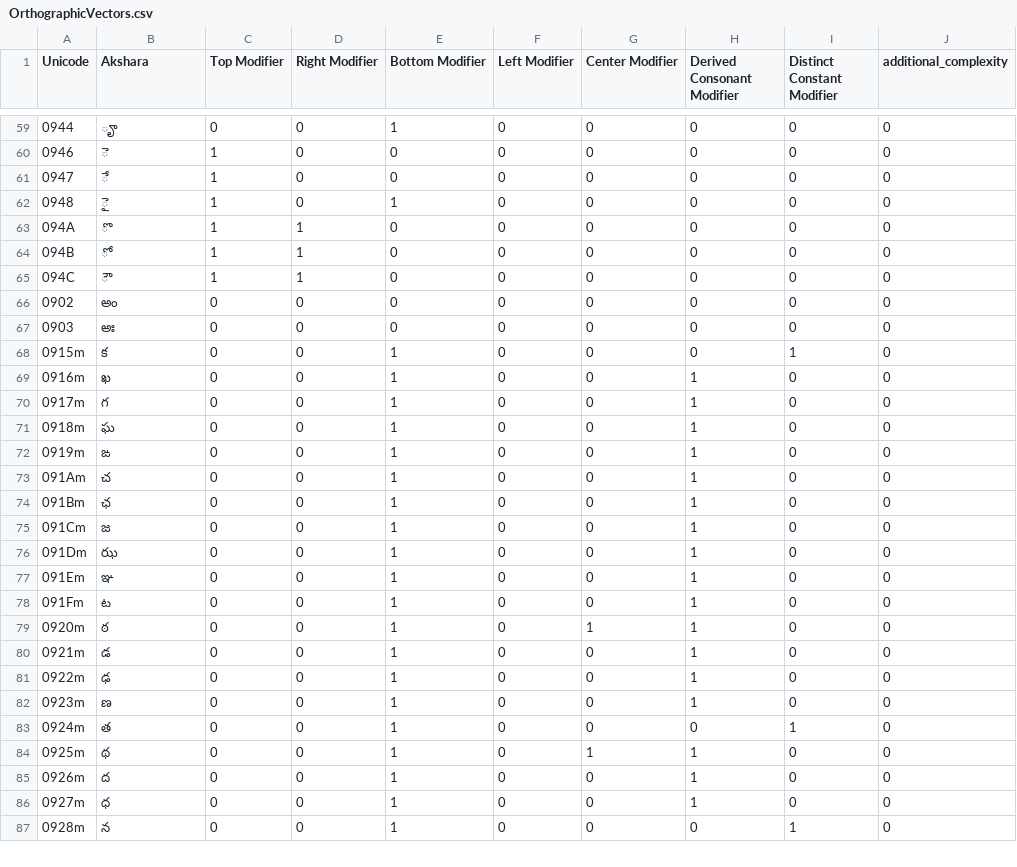
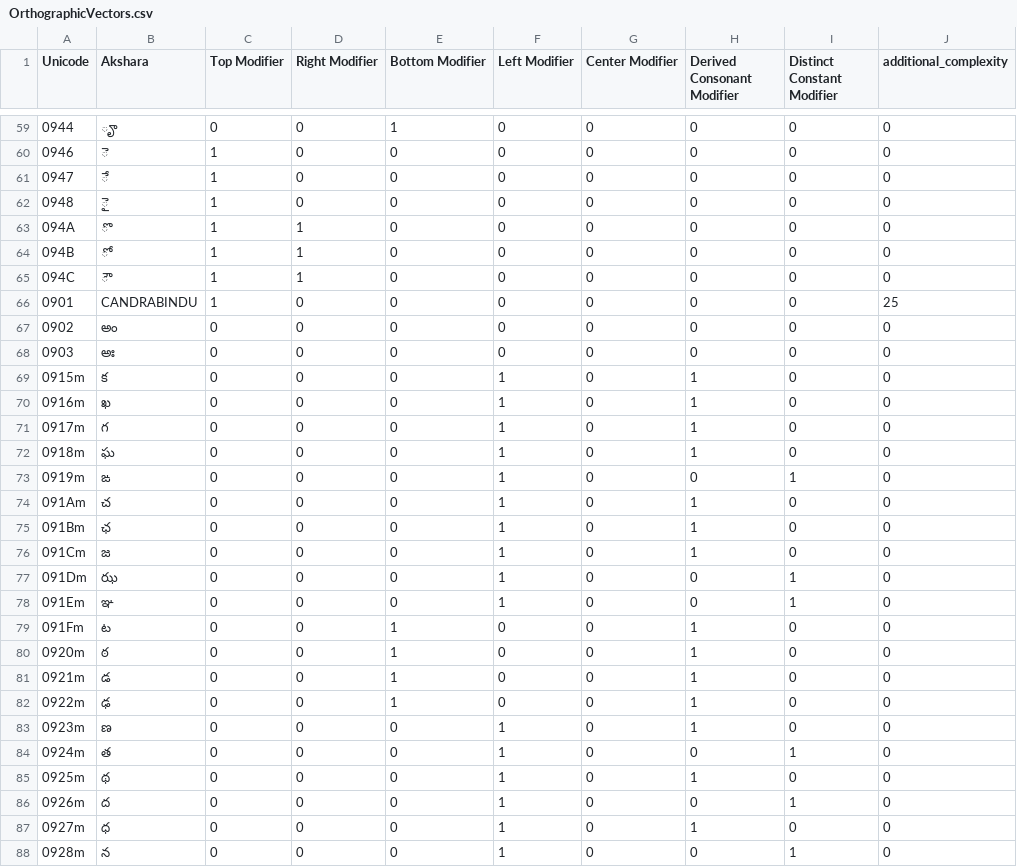
Before and after one commit to Sunbird-Knowlg/sunbird-learning-platform, a CSV file: language-platform/module/tools/lexile-algorithms/src/main/resources/hi/OrthographicVectors.csv, drawn as a sheet; only a part is shown, gaps mark what is left out; the diff covers the shown part only.

```diff
--- a/language-platform/module/tools/lexile-algorithms/src/main/resources/hi/OrthographicVectors.csv
+++ b/language-platform/module/tools/lexile-algorithms/src/main/resources/hi/OrthographicVectors.csv
@@ -62 +62 @@ Unicode,Akshara,Top Modifier,Right Modifier,Bottom Modifier,Left Modifier,Center
-0948, ై,1,0,1,0,0,0,0,0
+0948,ై,1,0,0,0,0,0,0,0
@@ -66,22 +66,23 @@ Unicode,Akshara,Top Modifier,Right Modifier,Bottom Modifier,Left Modifier,Center
+0901,CANDRABINDU,1,0,0,0,0,0,0,25
 0902,అం,0,0,0,0,0,0,0,0
 0903,అః,0,0,0,0,0,0,0,0
-0915m,క,0,0,1,0,0,0,1,0
-0916m,ఖ,0,0,1,0,0,1,0,0
-0917m,గ,0,0,1,0,0,1,0,0
-0918m,ఘ,0,0,1,0,0,1,0,0
-0919m,ఙ,0,0,1,0,0,1,0,0
-091Am,చ,0,0,1,0,0,1,0,0
-091Bm,ఛ,0,0,1,0,0,1,0,0
-091Cm,జ,0,0,1,0,0,1,0,0
-091Dm,ఝ,0,0,1,0,0,1,0,0
-091Em,ఞ,0,0,1,0,0,1,0,0
+0915m,క,0,0,0,1,0,1,0,0
+0916m,ఖ,0,0,0,1,0,1,0,0
+0917m,గ,0,0,0,1,0,1,0,0
+0918m,ఘ,0,0,0,1,0,1,0,0
+0919m,ఙ,0,0,0,1,0,0,1,0
+091Am,చ,0,0,0,1,0,1,0,0
+091Bm,ఛ,0,0,0,1,0,1,0,0
+091Cm,జ,0,0,0,1,0,1,0,0
+091Dm,ఝ,0,0,0,1,0,0,1,0
+091Em,ఞ,0,0,0,1,0,0,1,0
 091Fm,ట,0,0,1,0,0,1,0,0
-0920m,ఠ,0,0,1,0,1,1,0,0
+0920m,ఠ,0,0,1,0,0,1,0,0
 0921m,డ,0,0,1,0,0,1,0,0
 0922m,ఢ,0,0,1,0,0,1,0,0
-0923m,ణ,0,0,1,0,0,1,0,0
-0924m,త,0,0,1,0,0,0,1,0
-0925m,థ,0,0,1,0,1,1,0,0
-0926m,ద,0,0,1,0,0,1,0,0
-0927m,ధ,0,0,1,0,0,1,0,0
-0928m,న,0,0,1,0,0,0,1,0
+0923m,ణ,0,0,0,1,0,1,0,0
+0924m,త,0,0,0,1,0,0,1,0
+0925m,థ,0,0,0,1,0,1,0,0
+0926m,ద,0,0,0,1,0,0,1,0
+0927m,ధ,0,0,0,1,0,1,0,0
+0928m,న,0,0,0,1,0,0,1,0
```
Also changed, not shown: 43 edited cells elsewhere in this file, 4 other files.
